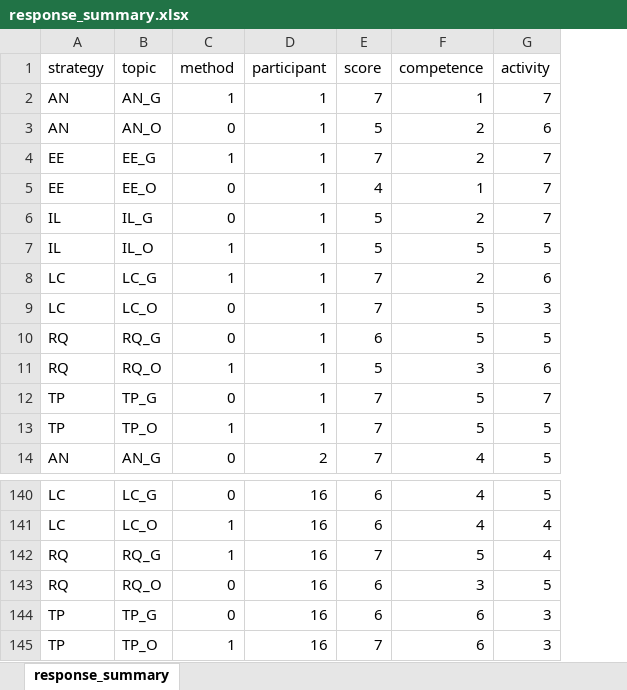
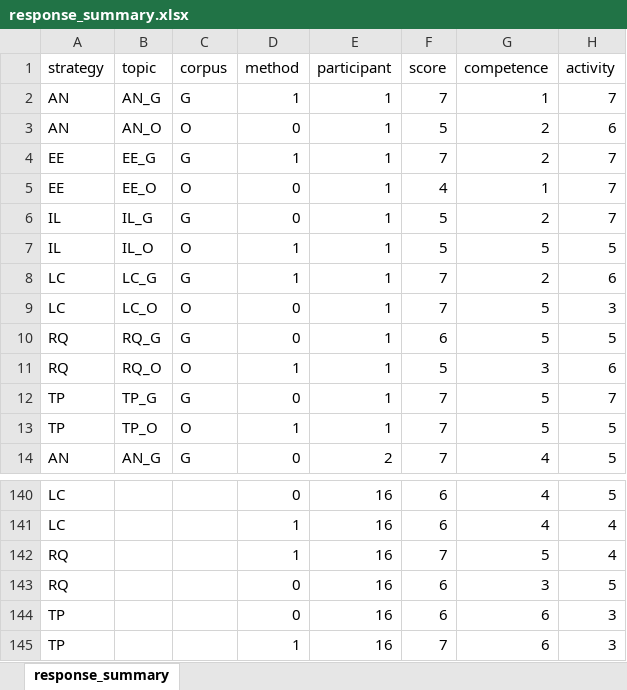
Before and after one commit to willow-hu/film_learning_study3, an Excel workbook: questionnaire/short_term/response_summary.xlsx, sheet response_summary, drawn as a sheet; only a part is shown, gaps mark what is left out; values as stored, in another font and other column widths than the file's, no borders; the diff covers the shown part only; the diff names each change by its address in the sheet, - before the commit and + after, or states it on an @@ line.

```diff
--- a/questionnaire/short_term/response_summary.xlsx (sheet response_summary)
+++ b/questionnaire/short_term/response_summary.xlsx (sheet response_summary)
+column C (corpus), rows 2-14: G | O | G | O | G | O | G | O | G | O | G | O | G
-B140 (topic): LC_G
+B140 (topic): (empty)
-B141 (topic): LC_O
+B141 (topic): (empty)
-B142 (topic): RQ_G
+B142 (topic): (empty)
-B143 (topic): RQ_O
+B143 (topic): (empty)
-B144 (topic): TP_G
+B144 (topic): (empty)
-B145 (topic): TP_O
+B145 (topic): (empty)
```
Also changed, not shown: 54 edited cells elsewhere in this sheet, 10 other files.
